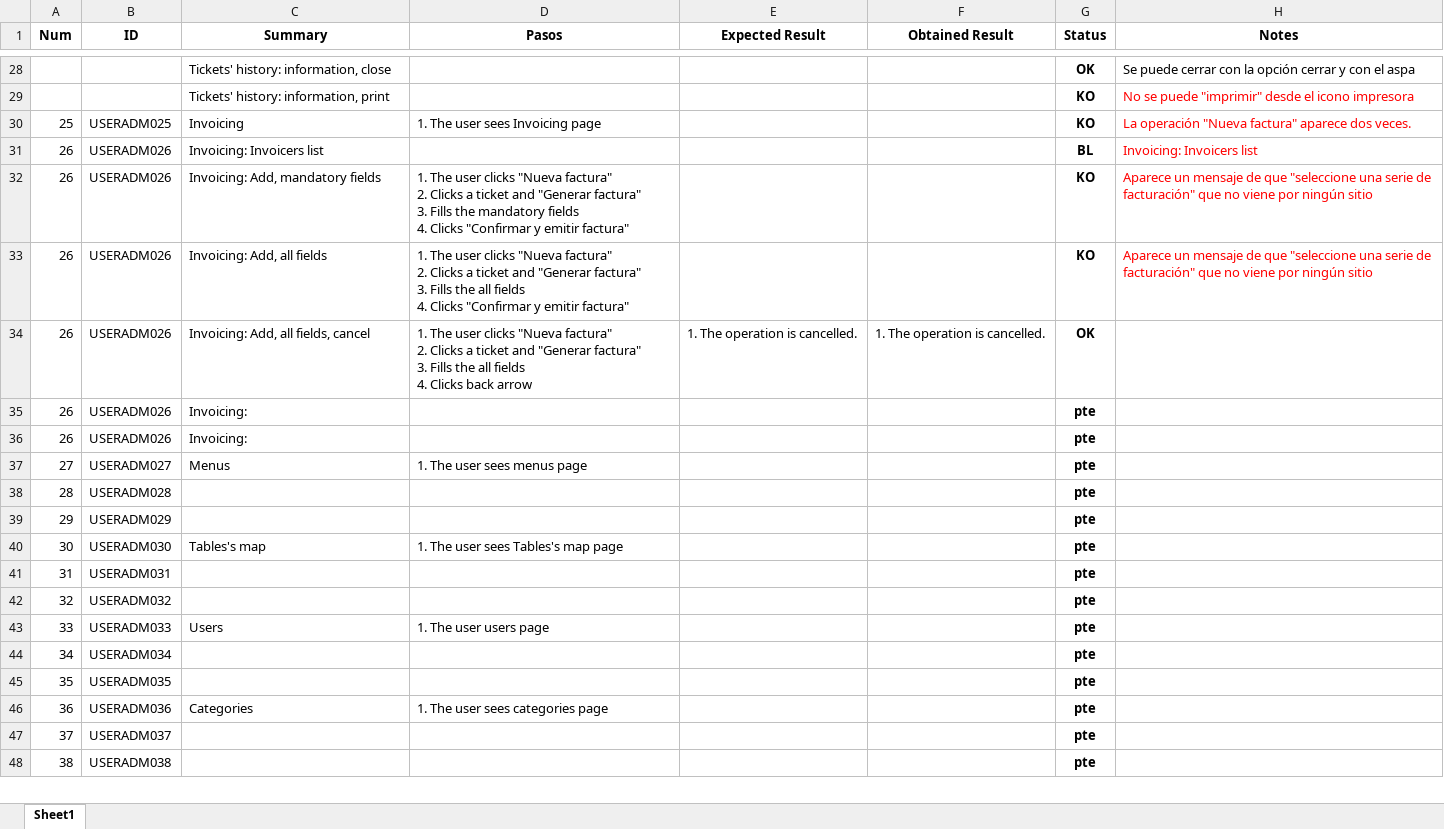
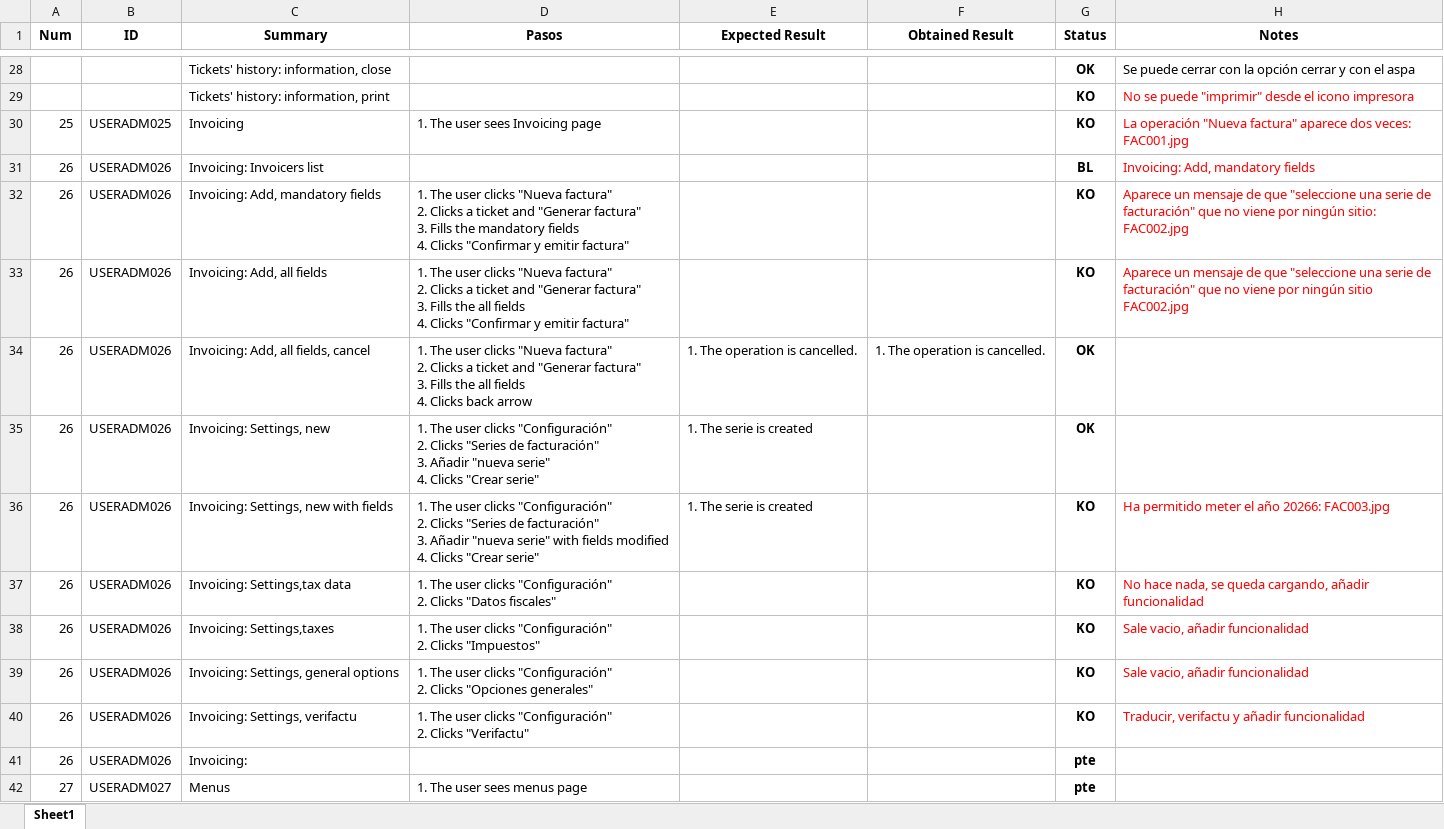
Before and after one commit to ngp223/Kovai, an Excel workbook: App/TestCases_App/User_admin.xlsx, sheet Sheet1, drawn as a sheet; only a part is shown, gaps mark what is left out; the shorter side is filled out with more unchanged rows; values as stored, in another font and other column widths than the file's, no borders; conditional formats not drawn; ↵ is a line break in a cell; the diff names each change by its address in the sheet, - before the commit and + after, or states it on an @@ line.

Commit message:
Tests actualizados:user_admin

```diff
--- a/App/TestCases_App/User_admin.xlsx (sheet Sheet1)
+++ b/App/TestCases_App/User_admin.xlsx (sheet Sheet1)
-H30 (Notes): …aparece dos veces.
+H30 (Notes): …aparece dos veces: FAC001.jpg
-H31 (Notes): Invoicing: Invoicers list
+H31 (Notes): Invoicing: Add, mandatory fields
-H32 (Notes): …por ningún sitio
+H32 (Notes): …por ningún sitio: FAC002.jpg
-H33 (Notes): …ningún sitio
+H33 (Notes): …ningún sitio FAC002.jpg
-C35 (Summary): Invoicing:
+C35 (Summary): Invoicing: Settings, new
-D35 (Pasos): (empty)
+D35 (Pasos): 1. The user clicks "Configuración" ↵ 2. Clicks "Series de facturación" ↵ 3. Añadir "nueva serie" ↵ 4. Clicks "Crear serie"
-E35 (Expected Result): (empty)
+E35 (Expected Result): 1. The serie is created
-G35 (Status): pte
+G35 (Status): OK
+row 36: 26 | USERADM026 | Invoicing: Settings, new with fields | 1. The user clicks "Configuración" ↵ 2. Clicks "Series de facturación" ↵ 3. Añadir "nueva serie" with fields modified ↵ 4. Clicks "Crear serie" | 1. The serie is created |  | KO | Ha permitido meter el año 20266: FAC003.jpg
+row 37: 26 | USERADM026 | Invoicing: Settings,tax data | 1. The user clicks "Configuración" ↵ 2. Clicks "Datos fiscales" |  |  | KO | No hace nada, se queda cargando, añadir funcionalidad
+row 38: 26 | USERADM026 | Invoicing: Settings,taxes | 1. The user clicks "Configuración" ↵ 2. Clicks "Impuestos" |  |  | KO | Sale vacio, añadir funcionalidad
+row 39: 26 | USERADM026 | Invoicing: Settings, general options | 1. The user clicks "Configuración" ↵ 2. Clicks "Opciones generales" |  |  | KO | Sale vacio, añadir funcionalidad
+row 40: 26 | USERADM026 | Invoicing: Settings, verifactu | 1. The user clicks "Configuración" ↵ 2. Clicks "Verifactu" |  |  | KO | Traducir, verifactu y añadir funcionalidad
```
